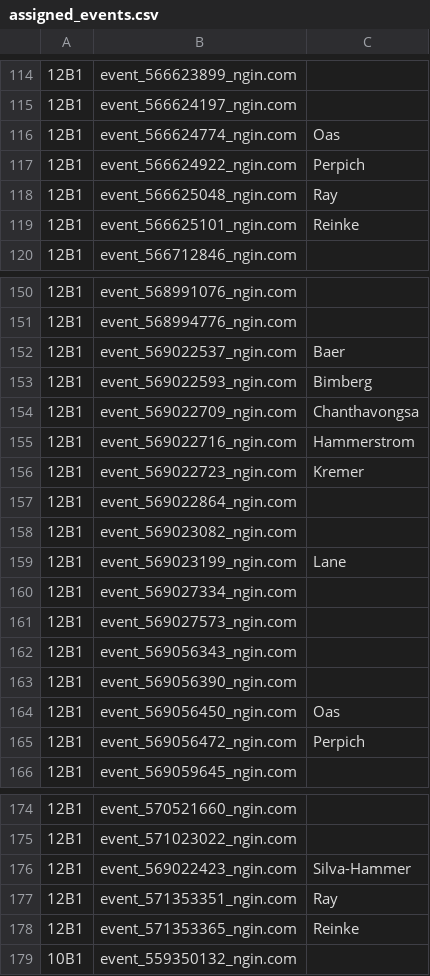
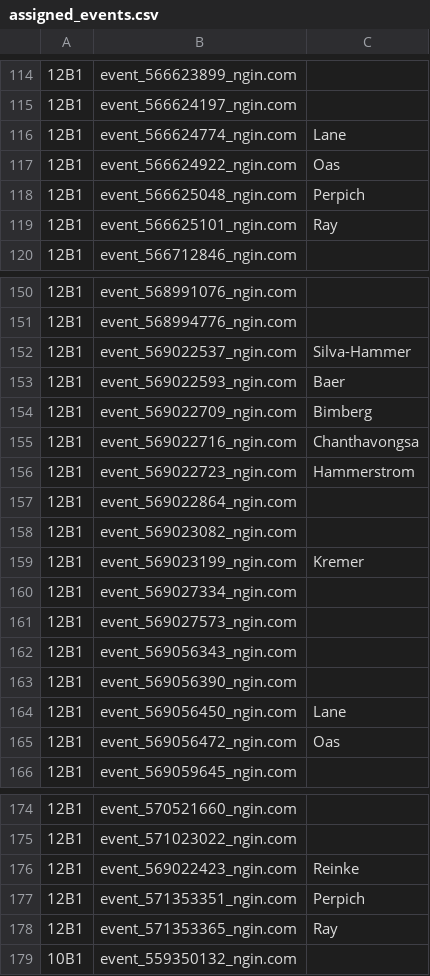
Before and after one commit to norm0/lockerroom, a CSV file: assigned_events.csv, drawn as a sheet; only a part is shown, gaps mark what is left out; the diff covers the shown part only; the diff names each change by its address in the sheet, - before the commit and + after, or states it on an @@ line.

```diff
--- a/assigned_events.csv
+++ b/assigned_events.csv
-C116: Oas
+C116: Lane
-C117: Perpich
+C117: Oas
-C118: Ray
+C118: Perpich
-C119: Reinke
+C119: Ray
-C152: Baer
+C152: Silva-Hammer
-C153: Bimberg
+C153: Baer
-C154: Chanthavongsa
+C154: Bimberg
-C155: Hammerstrom
+C155: Chanthavongsa
-C156: Kremer
+C156: Hammerstrom
-C159: Lane
+C159: Kremer
-C164: Oas
+C164: Lane
-C165: Perpich
+C165: Oas
-C176: Silva-Hammer
+C176: Reinke
-C177: Ray
+C177: Perpich
-C178: Reinke
+C178: Ray
```
Also changed, not shown: 1 added row and 1 edited cell elsewhere in this file, 4 other files.
